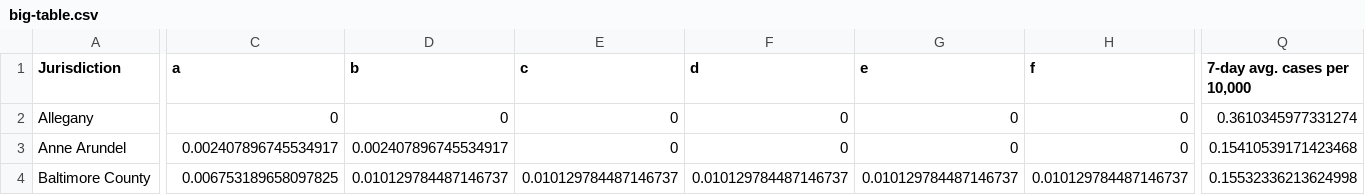
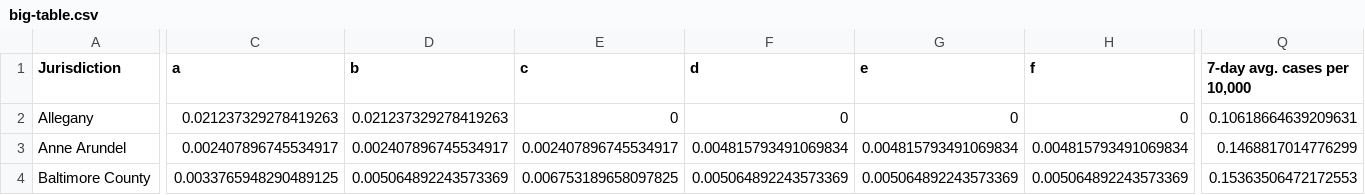
Before and after one commit to Baltimore-Sun/md-covid-scraper, a CSV file: big-table.csv, drawn as a sheet; only a part is shown, gaps mark what is left out; the diff covers the shown part only; the diff names each change by its address in the sheet, - before the commit and + after, or states it on an @@ line.

```diff
--- a/big-table.csv
+++ b/big-table.csv
-C2 (a): 0
+C2 (a): 0.021237329278419263
-D2 (b): 0
+D2 (b): 0.021237329278419263
-Q2 (7-day avg. cases per 10,000): 0.3610345977331274
+Q2 (7-day avg. cases per 10,000): 0.10618664639209631
-E3 (c): 0
+E3 (c): 0.002407896745534917
-F3 (d): 0
+F3 (d): 0.004815793491069834
-G3 (e): 0
+G3 (e): 0.004815793491069834
-H3 (f): 0
+H3 (f): 0.004815793491069834
-Q3 (7-day avg. cases per 10,000): 0.15410539171423468
+Q3 (7-day avg. cases per 10,000): 0.1468817014776299
-C4 (a): 0.006753189658097825
+C4 (a): 0.0033765948290489125
-D4 (b): 0.010129784487146737
+D4 (b): 0.005064892243573369
-E4 (c): 0.010129784487146737
+E4 (c): 0.006753189658097825
-F4 (d): 0.010129784487146737
+F4 (d): 0.005064892243573369
-G4 (e): 0.010129784487146737
+G4 (e): 0.005064892243573369
-H4 (f): 0.010129784487146737
+H4 (f): 0.005064892243573369
-Q4 (7-day avg. cases per 10,000): 0.15532336213624998
+Q4 (7-day avg. cases per 10,000): 0.15363506472172553
```
Also changed, not shown: 140 edited cells elsewhere in this file, age_graphic.csv, graphic-top.csv, 4 other files.
